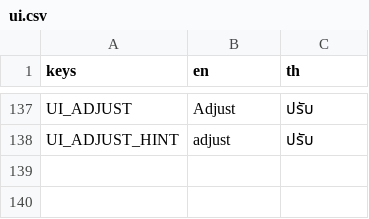
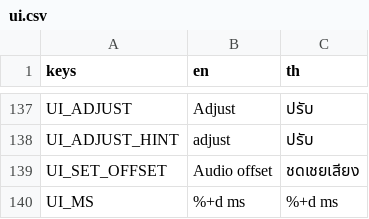
Before and after one commit to Pundharee6688091/remi-s-dancing-adventure, a CSV file: lang/ui.csv, drawn as a sheet; only a part is shown, gaps mark what is left out.

```diff
--- a/lang/ui.csv
+++ b/lang/ui.csv
@@ -140 +140,3 @@ UI_ADJUST,Adjust,ปรับ
 UI_ADJUST_HINT,adjust,ปรับ
+UI_SET_OFFSET,Audio offset,ชดเชยเสียง
+UI_MS,%+d ms,%+d ms
```
Also changed, not shown: 10 other files.
